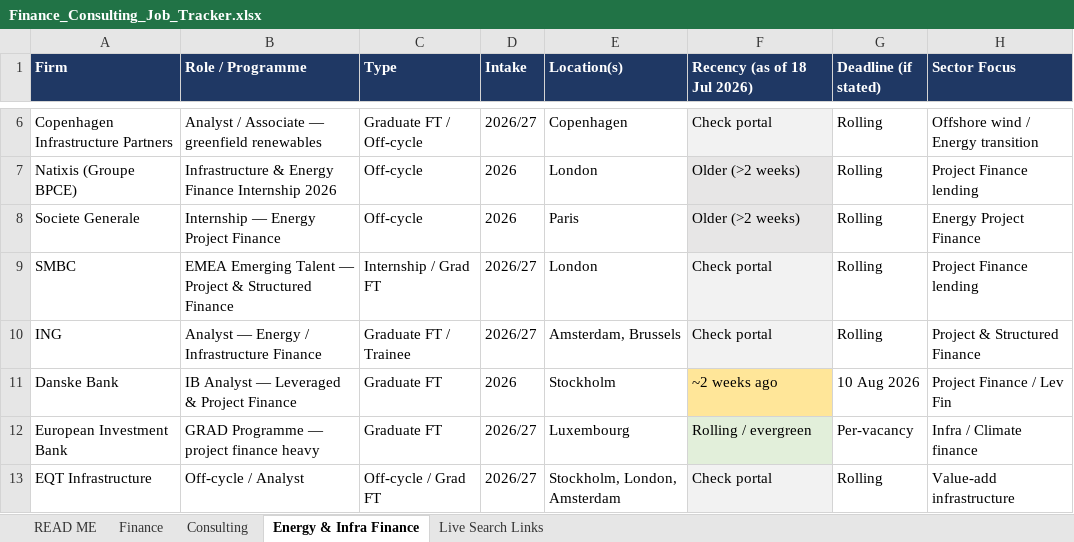
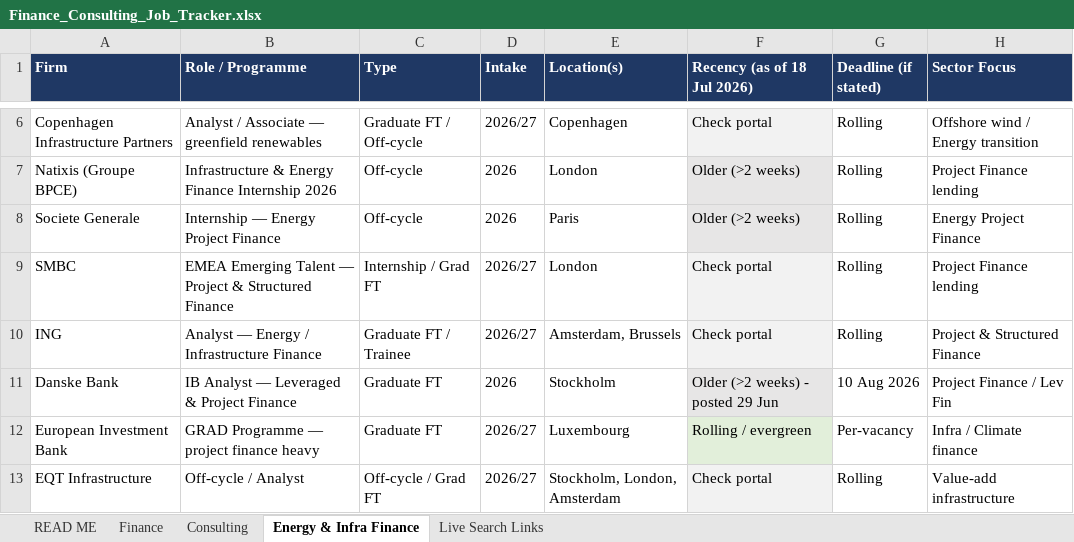
Before and after one commit to trivediji16/Job-Hunt---Finance, an Excel workbook: Finance_Consulting_Job_Tracker.xlsx, sheet Energy & Infra Finance, drawn as a sheet; only a part is shown, gaps mark what is left out; values as stored, in another font and other column widths than the file's, no borders; the diff names each change by its address in the sheet, - before the commit and + after, or states it on an @@ line.

```diff
--- a/Finance_Consulting_Job_Tracker.xlsx (sheet Energy & Infra Finance)
+++ b/Finance_Consulting_Job_Tracker.xlsx (sheet Energy & Infra Finance)
-F11 (Recency (as of 18 Jul 2026)): ~2 weeks ago
+F11 (Recency (as of 18 Jul 2026)): Older (>2 weeks) - posted 29 Jun
-F11 fill: #FFE699
+F11 fill: #E7E6E6
```
Also changed, not shown: sheet READ ME, sheet Consulting, sheet Finance.
